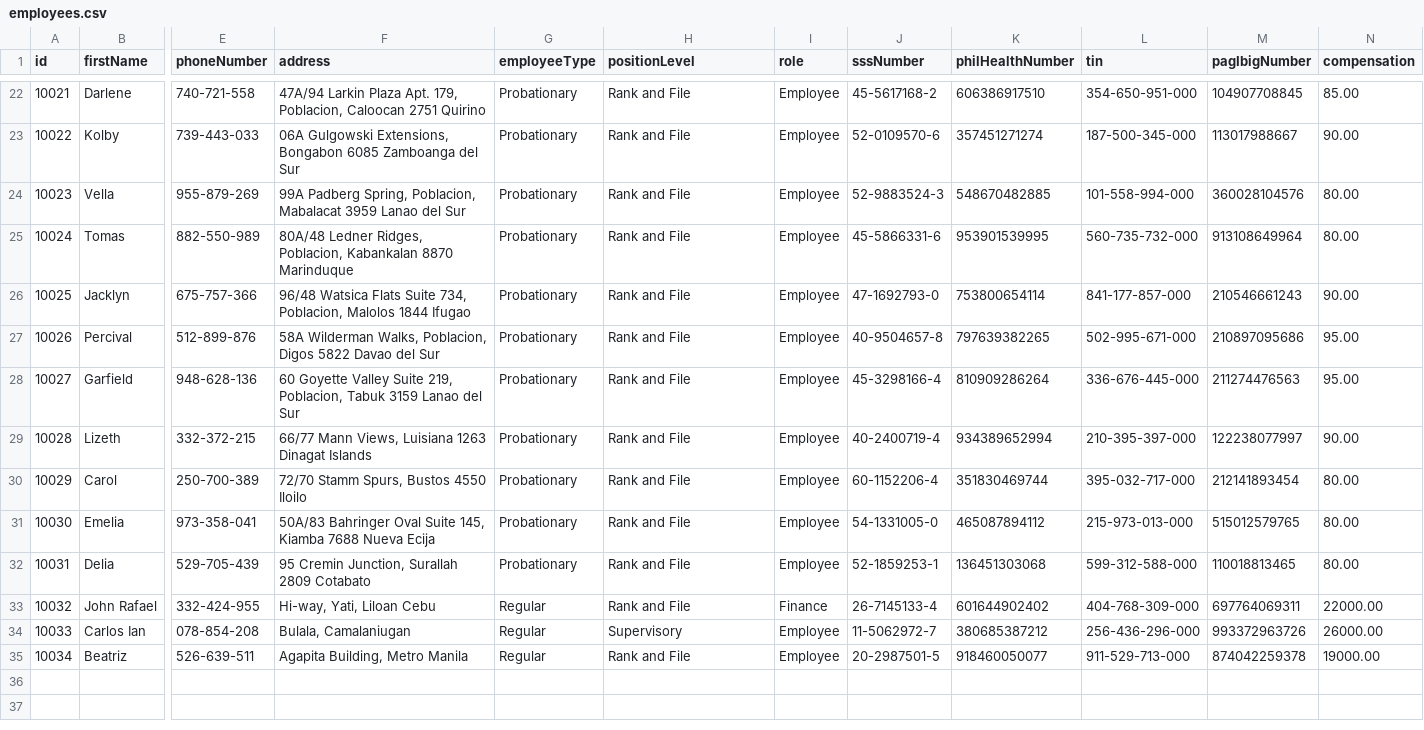
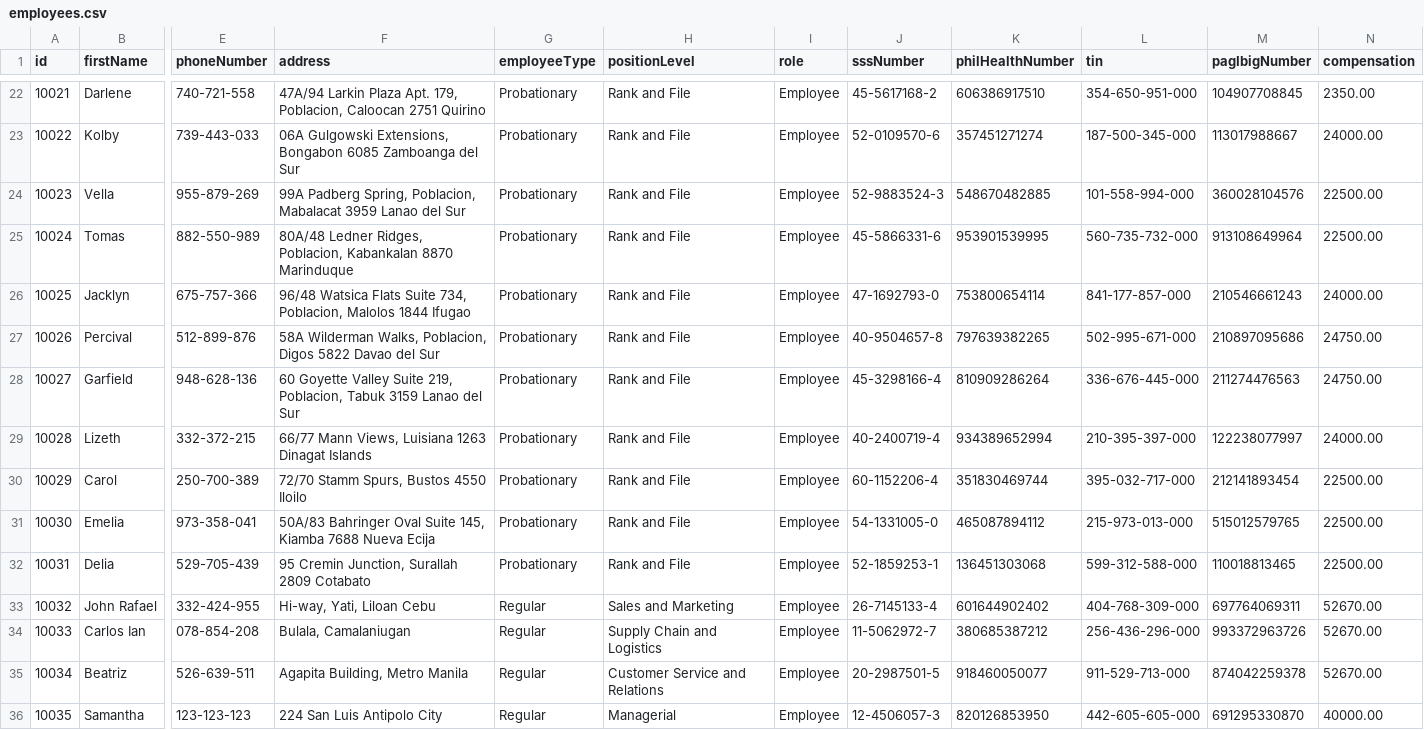
Before and after one commit to mmdccoderepo/oop, a CSV file: src/main/resources/employees.csv, drawn as a sheet; only a part is shown, gaps mark what is left out; rows hold the shown columns only; the diff covers the shown part only; the diff names each change by its address in the sheet, - before the commit and + after, or states it on an @@ line.

Commit message:
Update employees.csv
Updated employees.csv

```diff
--- a/src/main/resources/employees.csv
+++ b/src/main/resources/employees.csv
-N22 (compensation): 85.00
+N22 (compensation): 2350.00
-N23 (compensation): 90.00
+N23 (compensation): 24000.00
-N24:N25 (compensation): 80.00
+N24:N25 (compensation): 22500.00
-N26 (compensation): 90.00
+N26 (compensation): 24000.00
-N27:N28 (compensation): 95.00
+N27:N28 (compensation): 24750.00
-N29 (compensation): 90.00
+N29 (compensation): 24000.00
-N30:N32 (compensation): 80.00
+N30:N32 (compensation): 22500.00
-H33 (positionLevel): Rank and File
+H33 (positionLevel): Sales and Marketing
-I33 (role): Finance
+I33 (role): Employee
-N33 (compensation): 22000.00
+N33 (compensation): 52670.00
-H34 (positionLevel): Supervisory
+H34 (positionLevel): Supply Chain and Logistics
-N34 (compensation): 26000.00
+N34 (compensation): 52670.00
-H35 (positionLevel): Rank and File
+H35 (positionLevel): Customer Service and Relations
-N35 (compensation): 19000.00
+N35 (compensation): 52670.00
+row 36: 10035 | Samantha | 123-123-123 | 224 San Luis Antipolo City | Regular | Managerial | Employee | 12-4506057-3 | 820126853950 | 442-605-605-000 | 691295330870 | 40000.00
```
Also changed, not shown: 41 edited cells elsewhere in this file.
